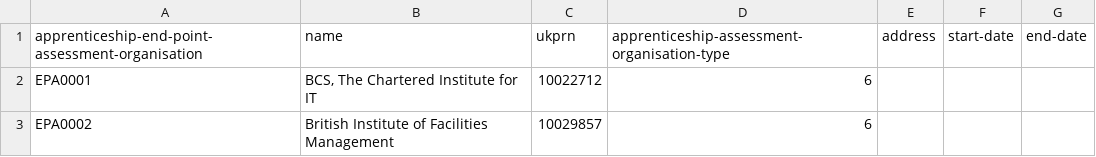
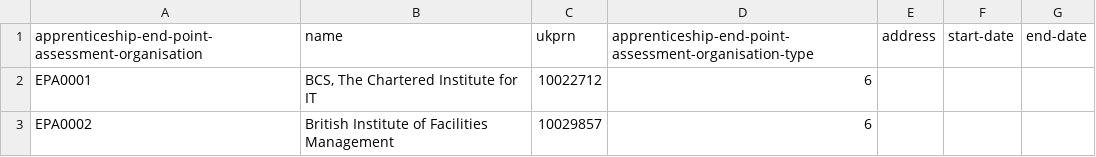
Before and after one commit to openregister/apprenticeship-data, a TSV file: data/apprenticeship-end-point-assessment-organisation.tsv, drawn as a sheet; only a part is shown.

Commit message:
updated name columns to be inline with registry files

```diff
--- a/data/apprenticeship-end-point-assessment-organisation.tsv
+++ b/data/apprenticeship-end-point-assessment-organisation.tsv
@@ -1,2 +1,2 @@
-apprenticeship-end-point-assessment-organisation	name	ukprn	apprenticeship-assessment-organisation-type	address	start-date	end-date
+apprenticeship-end-point-assessment-organisation	name	ukprn	apprenticeship-end-point-assessment-organisation-type	address	start-date	end-date
 EPA0001	"BCS, The Chartered Institute for IT"	10022712	6			
```
